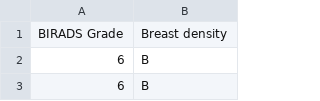
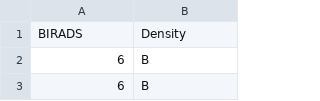
Before and after one commit to aliaazmi/alia, a CSV file: For(LOgisytic regression).csv, drawn as a sheet; only a part is shown; removed rows and columns are numbered as before the commit, all else as after; the diff names each change by its address in the sheet, - before the commit and + after, or states it on an @@ line.

Commit message:
Update For(LOgisytic regression).csv

```diff
--- a/For(LOgisytic regression).csv
+++ b/For(LOgisytic regression).csv
-row 1: BIRADS Grade | Breast density
+row 1: BIRADS | Density
```
